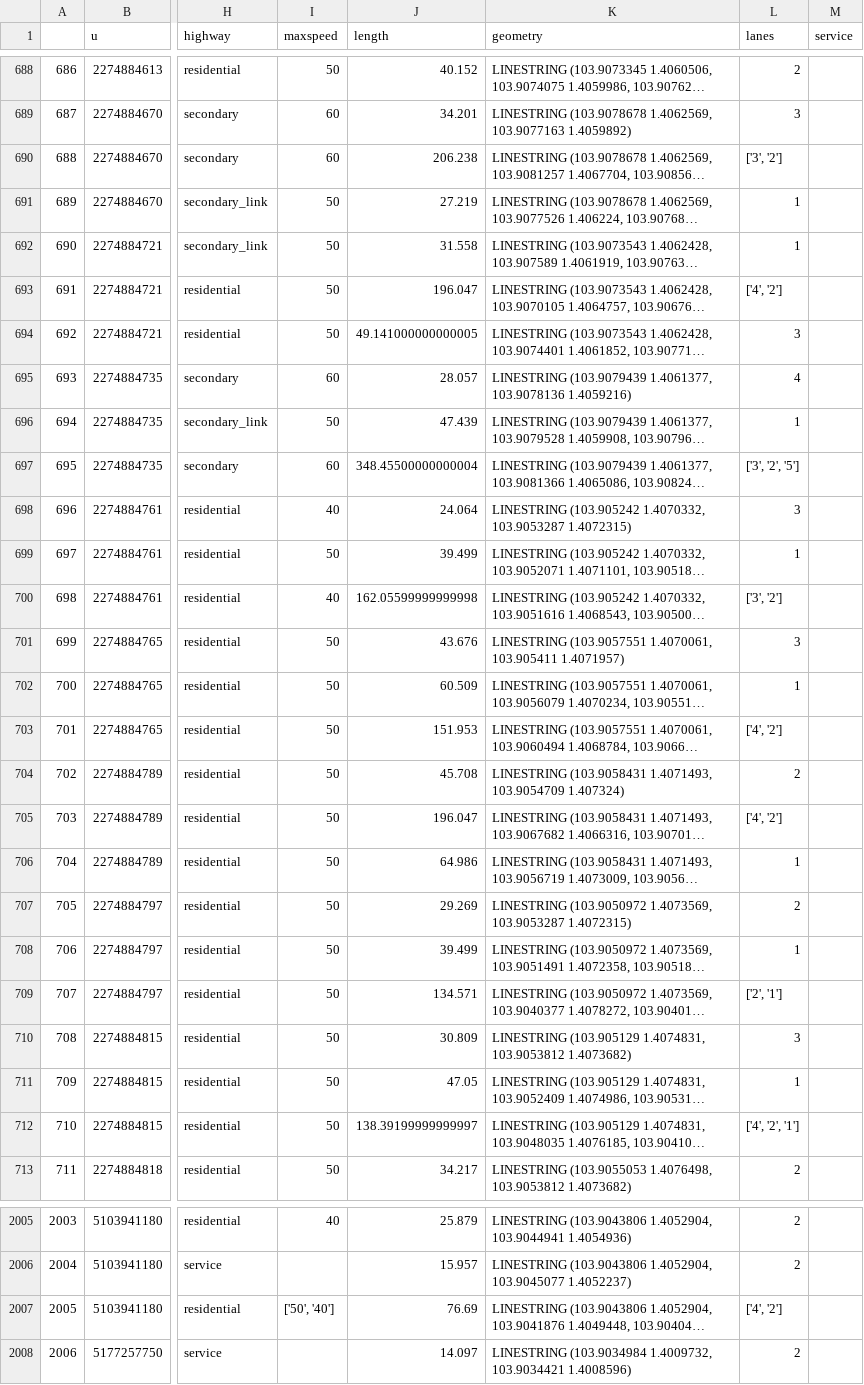
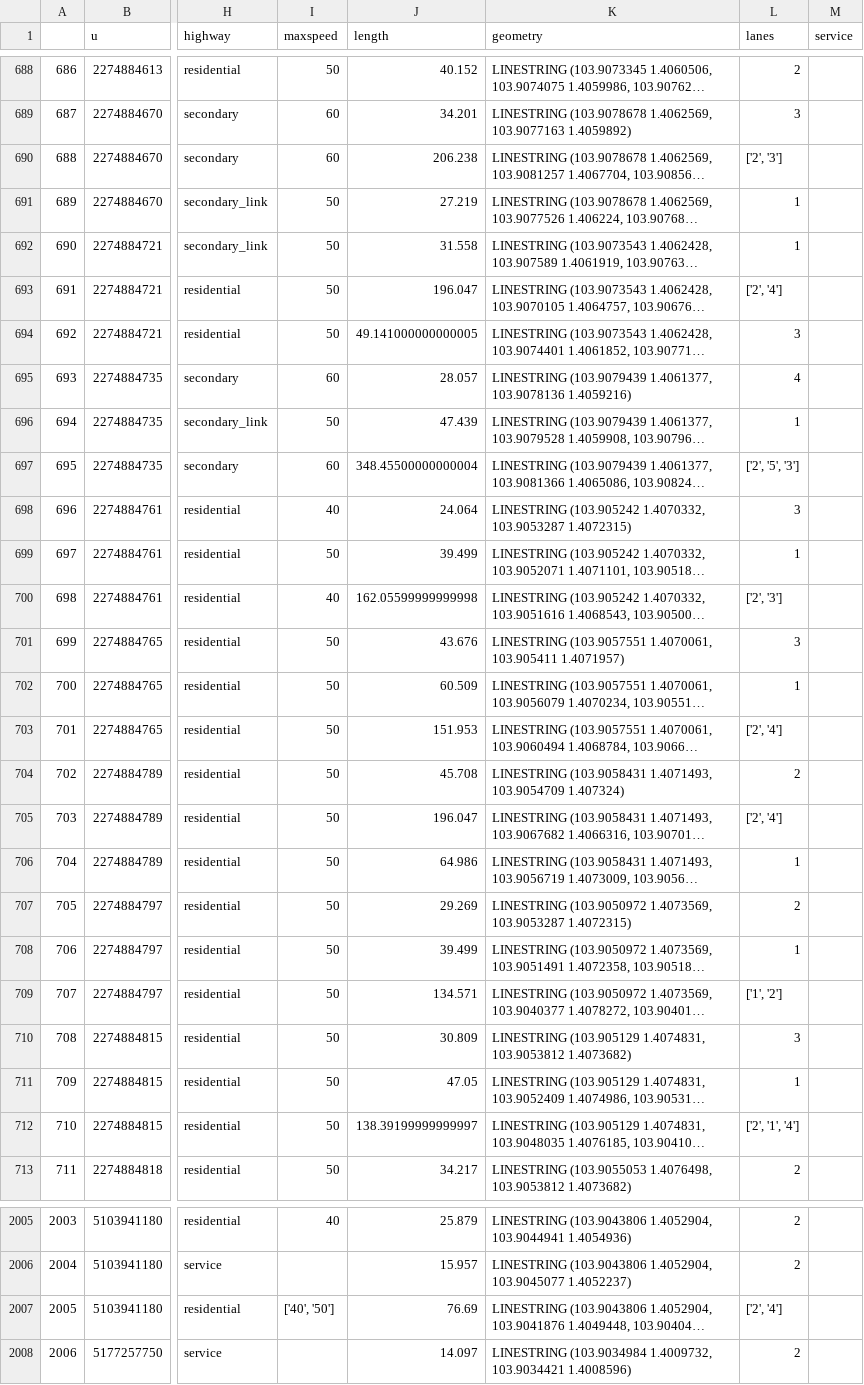
Before and after one commit to x3Kuro/ICT1008, a CSV file: ICT1008_Project/data/walk_edges.csv, drawn as a sheet; only a part is shown, gaps mark what is left out; long unchanged cells end in …; the diff covers the shown part only; the diff names each change by its address in the sheet, - before the commit and + after, or states it on an @@ line.

```diff
--- a/ICT1008_Project/data/walk_edges.csv
+++ b/ICT1008_Project/data/walk_edges.csv
-L690 (lanes): ['3', '2']
+L690 (lanes): ['2', '3']
-L693 (lanes): ['4', '2']
+L693 (lanes): ['2', '4']
-L697 (lanes): ['3', '2', '5']
+L697 (lanes): ['2', '5', '3']
-L700 (lanes): ['3', '2']
+L700 (lanes): ['2', '3']
-L703 (lanes): ['4', '2']
+L703 (lanes): ['2', '4']
-L705 (lanes): ['4', '2']
+L705 (lanes): ['2', '4']
-L709 (lanes): ['2', '1']
+L709 (lanes): ['1', '2']
-L712 (lanes): ['4', '2', '1']
+L712 (lanes): ['2', '1', '4']
-I2007 (maxspeed): ['50', '40']
+I2007 (maxspeed): ['40', '50']
-L2007 (lanes): ['4', '2']
+L2007 (lanes): ['2', '4']
```
Also changed, not shown: 190 edited cells elsewhere in this file, 2 other files.
